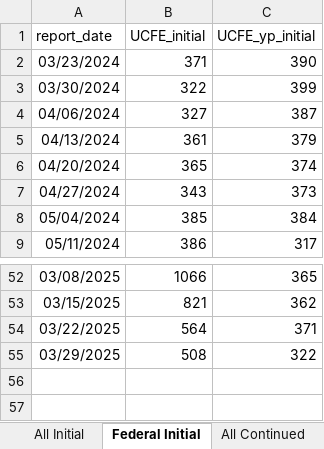
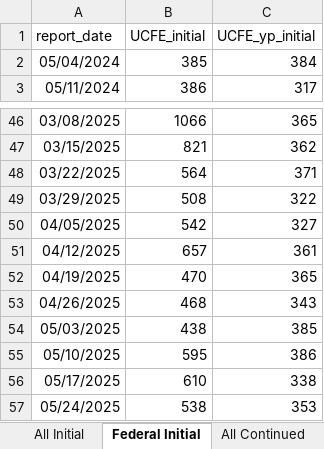
Before and after one commit to Economic/ui_recession_watch, an Excel workbook: output/wp_figures.xlsx, sheet Federal Initial, drawn as a sheet; only a part is shown, gaps mark what is left out; values as stored, in another font and other column widths than the file's, no borders; removed rows and columns are numbered as before the commit, all else as after; the diff covers the shown part only; the diff names each change by its address in the sheet, - before the commit and + after, or states it on an @@ line.

```diff
--- a/output/wp_figures.xlsx (sheet Federal Initial)
+++ b/output/wp_figures.xlsx (sheet Federal Initial)
-row 2: 03/23/2024 | 371 | 390
-row 3: 03/30/2024 | 322 | 399
-row 4: 04/06/2024 | 327 | 387
-row 5: 04/13/2024 | 361 | 379
-row 6: 04/20/2024 | 365 | 374
-row 7: 04/27/2024 | 343 | 373
+row 50: 04/05/2025 | 542 | 327
+row 51: 04/12/2025 | 657 | 361
+row 52: 04/19/2025 | 470 | 365
+row 53: 04/26/2025 | 468 | 343
+row 54: 05/03/2025 | 438 | 385
+row 55: 05/10/2025 | 595 | 386
+row 56: 05/17/2025 | 610 | 338
+row 57: 05/24/2025 | 538 | 353
```
Also changed, not shown: 10 edited cells elsewhere in this sheet, sheet State Fed Cont Smooth, sheet All Initial, sheet All Continued, sheet YoY Federal Initial, sheet YoY All Continued, sheet YoY All Initial, 2 more sheets, other sheet tabs, 2 other files.
